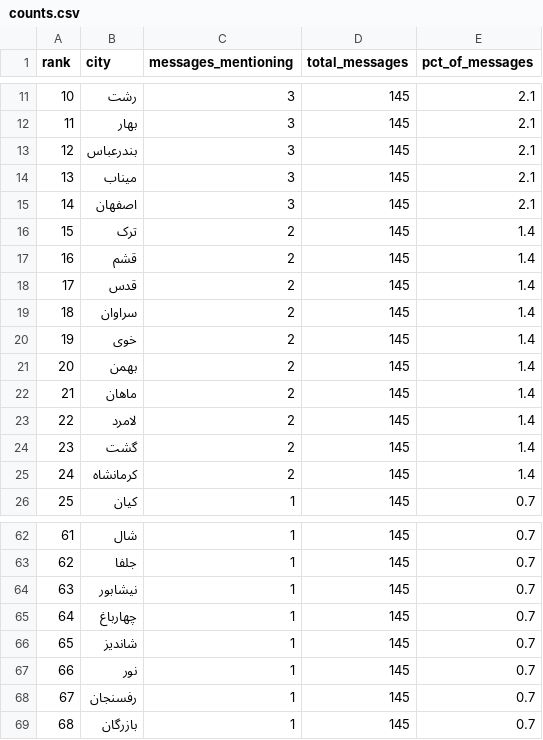
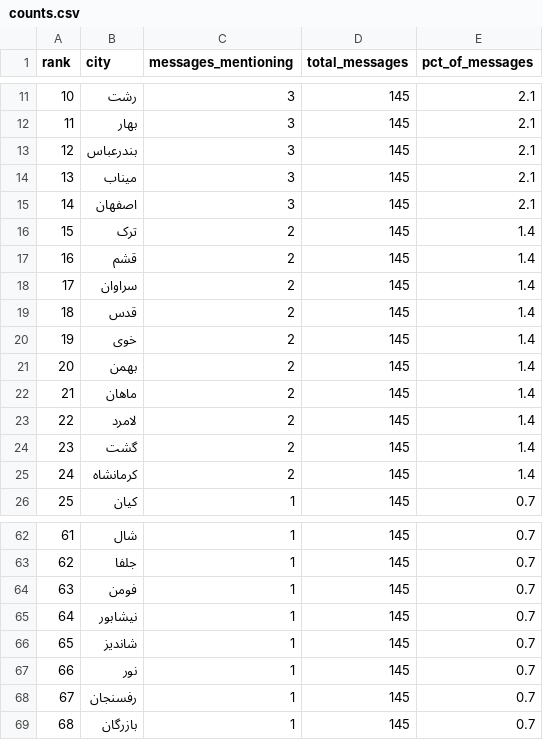
Before and after one commit to Baggiest/ZADAN, a CSV file: counts.csv, drawn as a sheet; only a part is shown, gaps mark what is left out; the diff covers the shown part only.

```diff
--- a/counts.csv
+++ b/counts.csv
@@ -17,4 +17,4 @@ rank,city,messages_mentioning,total_messages,pct_of_messages
 16,قشم,2,145,1.4
-17,قدس,2,145,1.4
-18,سراوان,2,145,1.4
+17,سراوان,2,145,1.4
+18,قدس,2,145,1.4
 19,خوی,2,145,1.4
@@ -63,4 +63,4 @@ rank,city,messages_mentioning,total_messages,pct_of_messages
 62,جلفا,1,145,0.7
-63,نیشابور,1,145,0.7
-64,چهارباغ,1,145,0.7
+63,فومن,1,145,0.7
+64,نیشابور,1,145,0.7
 65,شاندیز,1,145,0.7
```
Also changed, not shown: 21 edited cells elsewhere in this file, public/sample/counts-48h.csv, public/sample/counts-72h.csv, 1 other file.
